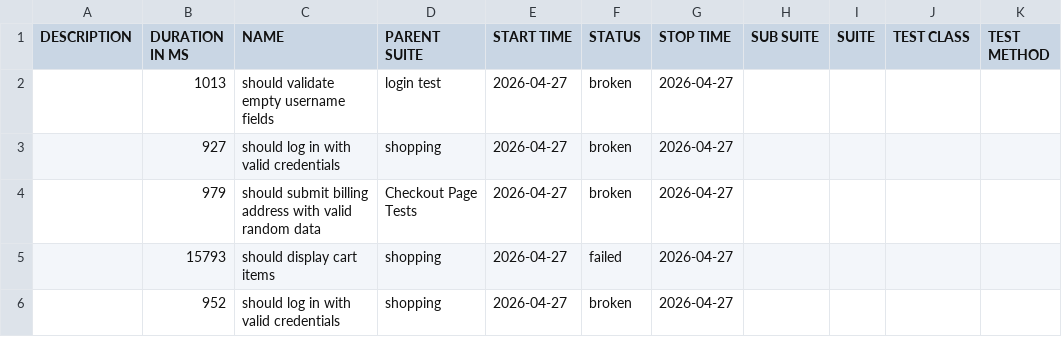
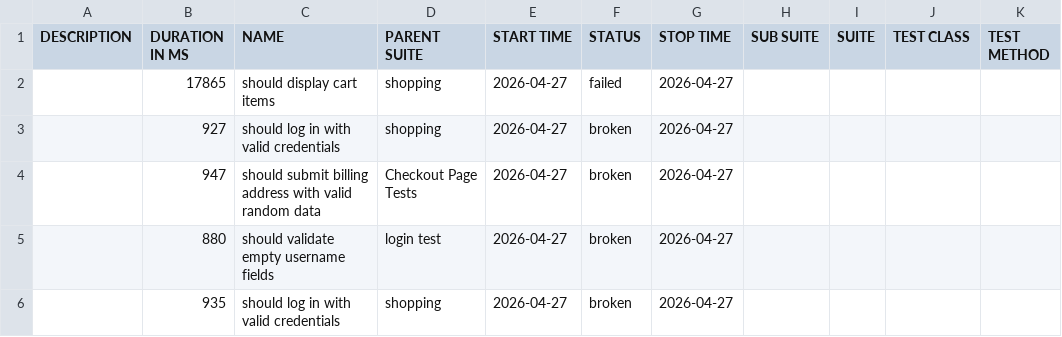
Before and after one commit to chinonsoqa/qaautomationlabs, a CSV file: data/suites.csv, drawn as a sheet.

```diff
--- a/data/suites.csv
+++ b/data/suites.csv
@@ -1,6 +1,6 @@
 "DESCRIPTION","DURATION IN MS","NAME","PARENT SUITE","START TIME","STATUS","STOP TIME","SUB SUITE","SUITE","TEST CLASS","TEST METHOD"
-"","1013","should validate empty username fields","login test","2026-04-27","broken","2026-04-27","","","",""
+"","17865","should display cart items","shopping","2026-04-27","failed","2026-04-27","","","",""
 "","927","should log in with valid credentials","shopping","2026-04-27","broken","2026-04-27","","","",""
-"","979","should submit billing address with valid random data","Checkout Page Tests","2026-04-27","broken","2026-04-27","","","",""
-"","15793","should display cart items","shopping","2026-04-27","failed","2026-04-27","","","",""
-"","952","should log in with valid credentials","shopping","2026-04-27","broken","2026-04-27","","","",""
+"","947","should submit billing address with valid random data","Checkout Page Tests","2026-04-27","broken","2026-04-27","","","",""
+"","880","should validate empty username fields","login test","2026-04-27","broken","2026-04-27","","","",""
+"","935","should log in with valid credentials","shopping","2026-04-27","broken","2026-04-27","","","",""
```
Also changed, not shown: 51 other files.
